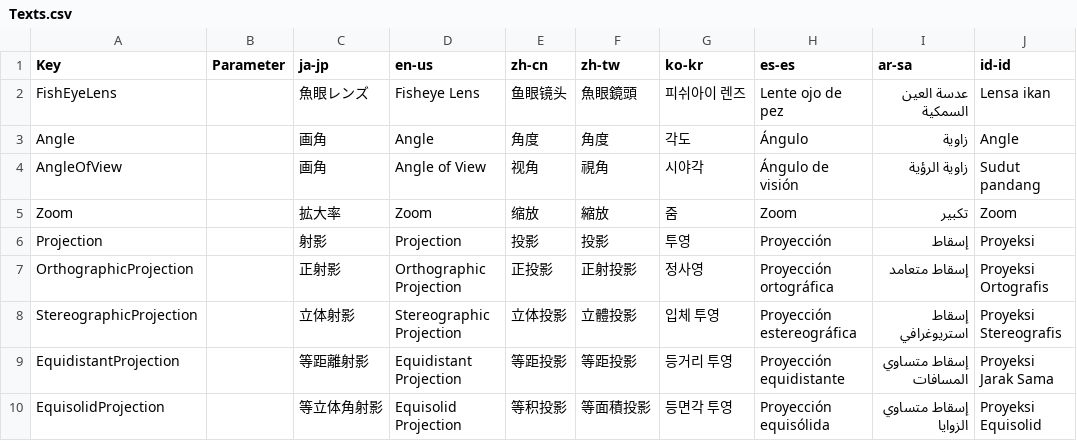
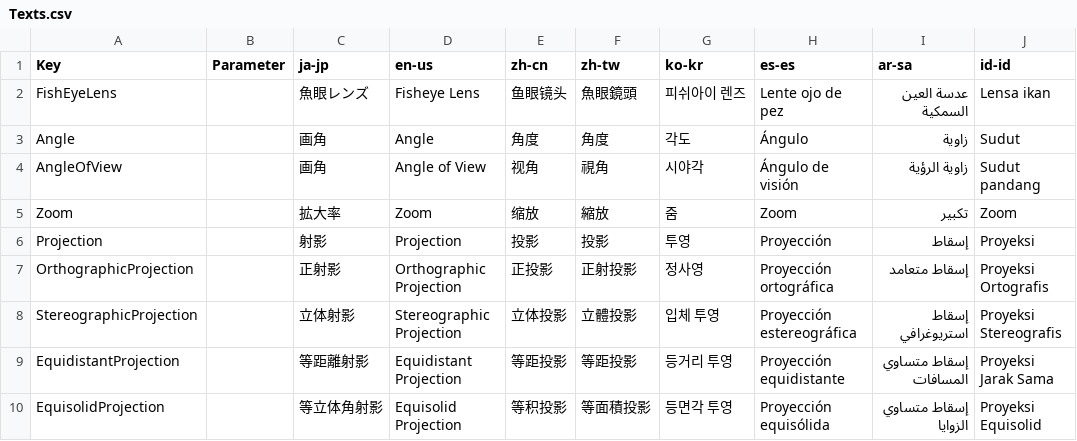
Before and after one commit to manju-summoner/YukkuriMovieMaker.Plugin.Community, a CSV file: YukkuriMovieMaker.Plugin.Community/Effect/Video/FishEyeLens/Texts.csv, drawn as a sheet.

Commit message:
Update Texts.csv

```diff
--- a/YukkuriMovieMaker.Plugin.Community/Effect/Video/FishEyeLens/Texts.csv
+++ b/YukkuriMovieMaker.Plugin.Community/Effect/Video/FishEyeLens/Texts.csv
@@ -2,3 +2,3 @@ Key,Parameter,ja-jp,en-us,zh-cn,zh-tw,ko-kr,es-es,ar-sa,id-id,
 FishEyeLens,,魚眼レンズ,Fisheye Lens,鱼眼镜头,魚眼鏡頭,피쉬아이 렌즈,Lente ojo de pez,عدسة العين السمكية,Lensa ikan,
-Angle,,画角,Angle,角度,角度,각도,Ángulo,زاوية,Angle,
+Angle,,画角,Angle,角度,角度,각도,Ángulo,زاوية,Sudut,
 AngleOfView,,画角,Angle of View,视角,視角,시야각,Ángulo de visión,زاوية الرؤية,Sudut pandang,
```
